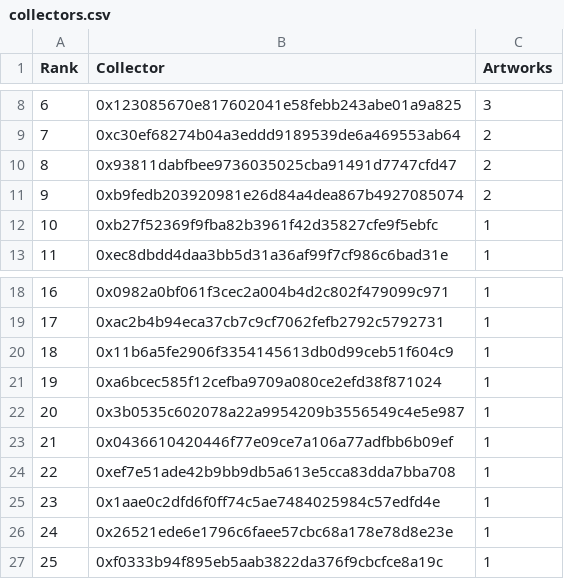
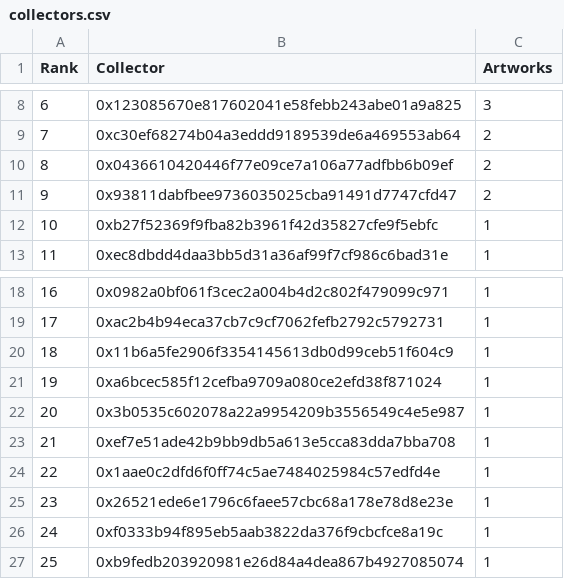
Before and after one commit to JohnOrionYoung/JOYhotPotato, a CSV file: src/python/collectors.csv, drawn as a sheet; only a part is shown, gaps mark what is left out; removed rows and columns are numbered as before the commit, all else as after; the diff names each change by its address in the sheet, - before the commit and + after, or states it on an @@ line.

Commit message:
update

```diff
--- a/src/python/collectors.csv
+++ b/src/python/collectors.csv
+row 10: 8 | 0x0436610420446f77e09ce7a106a77adfbb6b09ef | 2
@@ column A (Rank) renumbered between rows 11 and 26 @@
-row 11: 9 | 0xb9fedb203920981e26d84a4dea867b4927085074 | 2
-row 23: 21 | 0x0436610420446f77e09ce7a106a77adfbb6b09ef | 1
+row 27: 25 | 0xb9fedb203920981e26d84a4dea867b4927085074 | 1
```
